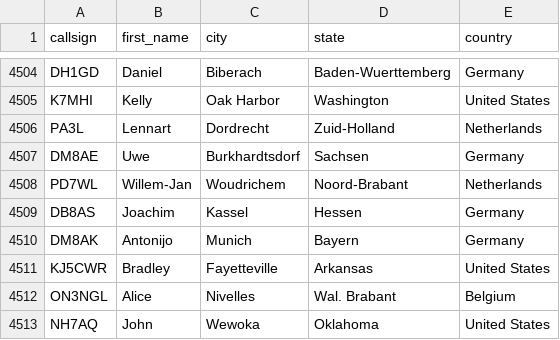
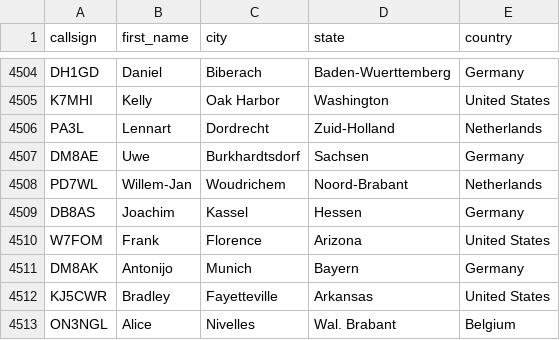
Before and after one commit to DMR-Database/dmr-database-appdata, a CSV file: dapnet.csv, drawn as a sheet; only a part is shown, gaps mark what is left out; the shorter side is filled out with more unchanged rows.

```diff
--- a/dapnet.csv
+++ b/dapnet.csv
@@ -4509,2 +4509,3 @@ PD7WL,Willem-Jan,Woudrichem,Noord-Brabant,Netherlands
 DB8AS,Joachim,Kassel,Hessen,Germany
+W7FOM,Frank,Florence,Arizona,United States
 DM8AK,Antonijo,Munich,Bayern,Germany
```
Also changed, not shown: 1 other file.
